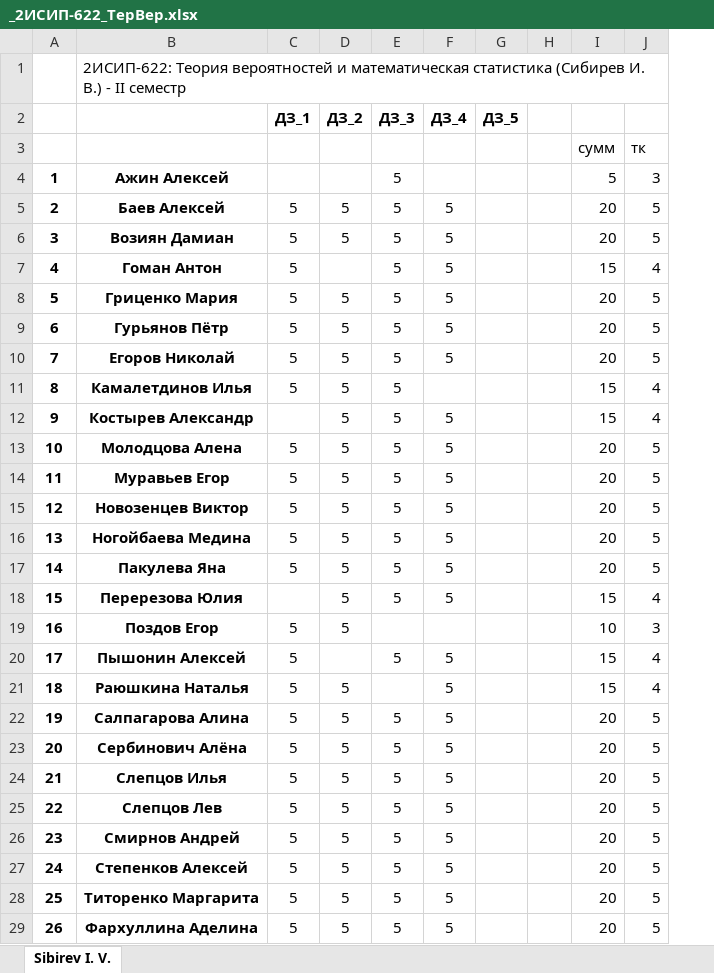
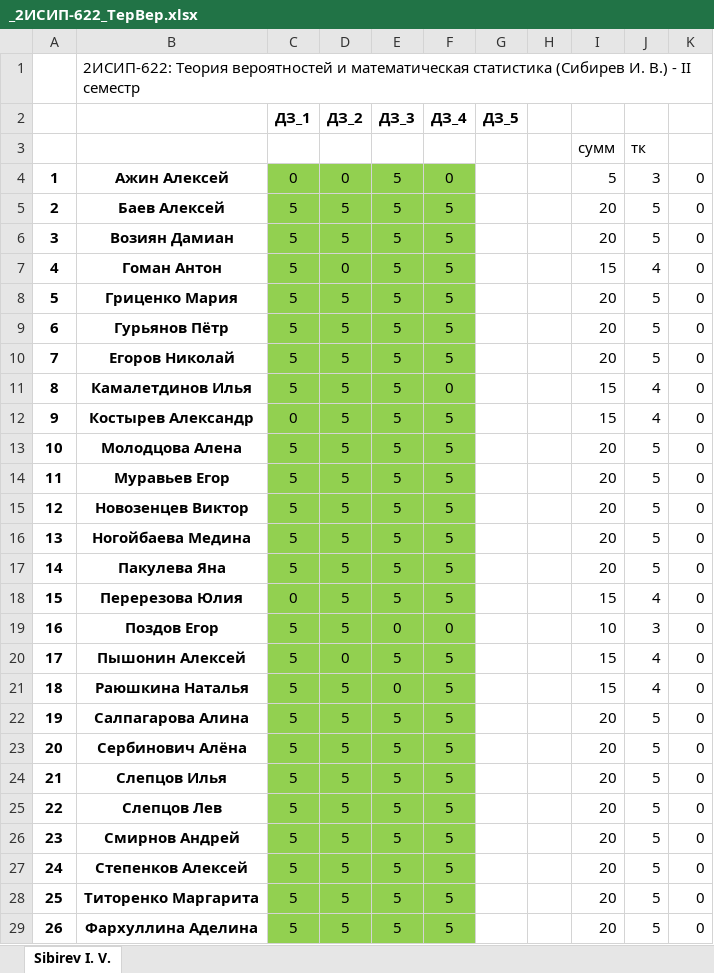
Before and after one commit to IvanSibirevV2/KipFin_Lab_2023-24_Git0, an Excel workbook: _2ИСИП-622_ТерВер.xlsx, sheet Sibirev I. V., drawn as a sheet; only a part is shown; values as stored, in another font and other column widths than the file's, no borders; conditional formats not drawn; the diff covers the shown part only; the diff names each change by its address in the sheet, - before the commit and + after, or states it on an @@ line.

Commit message:
AutoCommit_11 апреля 2024 г. 20:26:46_SibNout2023

```diff
--- a/_2ИСИП-622_ТерВер.xlsx (sheet Sibirev I. V.)
+++ b/_2ИСИП-622_ТерВер.xlsx (sheet Sibirev I. V.)
+column K, rows 4-29: all 0
-C4: (empty)
+C4: 0
-C4:F29 fill: none
+C4:F29 fill: #92D050
-D4: (empty)
+D4: 0
-F4: (empty)
+F4: 0
-D7: (empty)
+D7: 0
-F11: (empty)
+F11: 0
-C12: (empty)
+C12: 0
-C18: (empty)
+C18: 0
-E19: (empty)
+E19: 0
-F19: (empty)
+F19: 0
-D20: (empty)
+D20: 0
-E21: (empty)
+E21: 0
```
Also changed, not shown: 2 edited cells and cell formats elsewhere in this sheet.
